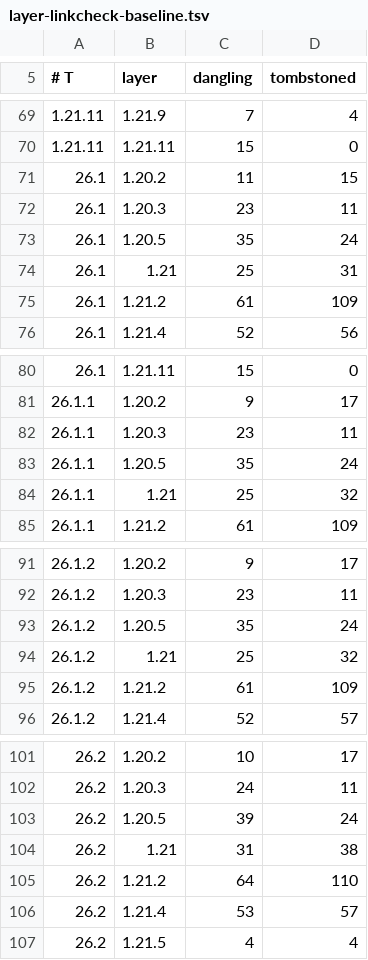
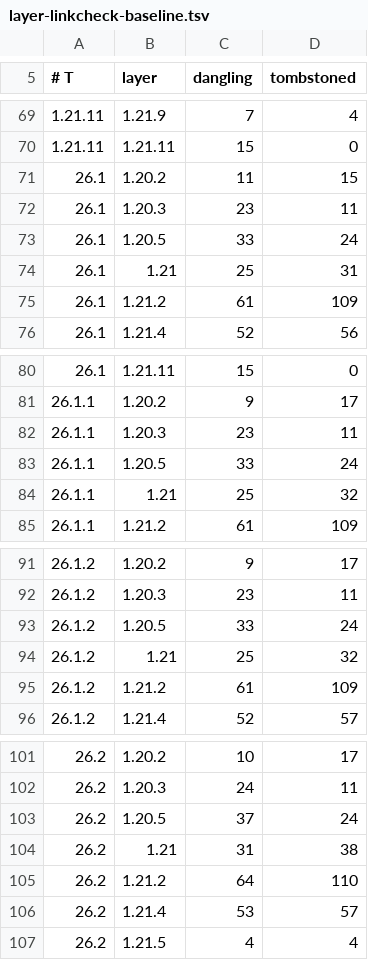
Before and after one commit to dextawa/CenturyBridge, a TSV file: core/segments/layer-linkcheck-baseline.tsv, drawn as a sheet; only a part is shown, gaps mark what is left out.

```diff
--- a/core/segments/layer-linkcheck-baseline.tsv
+++ b/core/segments/layer-linkcheck-baseline.tsv
@@ -72,3 +72,3 @@
 26.1	1.20.3	23	11
-26.1	1.20.5	35	24
+26.1	1.20.5	33	24
 26.1	1.21	25	31
@@ -82,3 +82,3 @@
 26.1.1	1.20.3	23	11
-26.1.1	1.20.5	35	24
+26.1.1	1.20.5	33	24
 26.1.1	1.21	25	32
@@ -92,3 +92,3 @@
 26.1.2	1.20.3	23	11
-26.1.2	1.20.5	35	24
+26.1.2	1.20.5	33	24
 26.1.2	1.21	25	32
@@ -102,3 +102,3 @@
 26.2	1.20.3	24	11
-26.2	1.20.5	39	24
+26.2	1.20.5	37	24
 26.2	1.21	31	38
```
